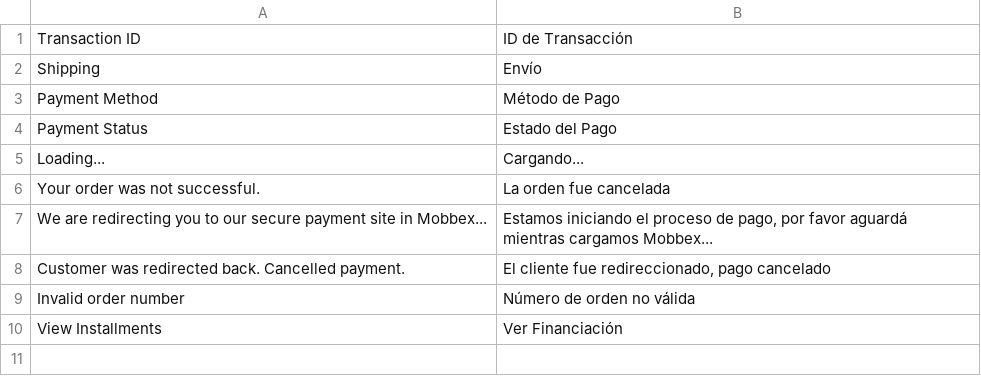
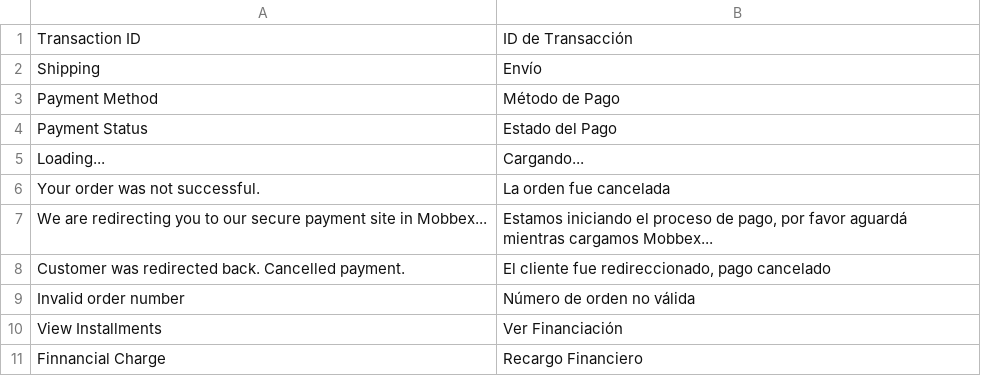
Before and after one commit to mobbexco/magento-2, a CSV file: i18n/es_AR.csv, drawn as a sheet.

Commit message:
Fix discount and finnancial charge save

```diff
--- a/i18n/es_AR.csv
+++ b/i18n/es_AR.csv
@@ -10 +10,2 @@
 "View Installments","Ver Financiación"
+"Finnancial Charge", "Recargo Financiero"
```
Also changed, not shown: 3 other files.
